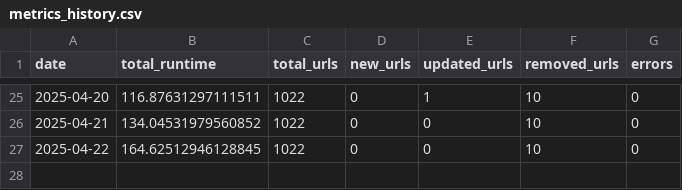
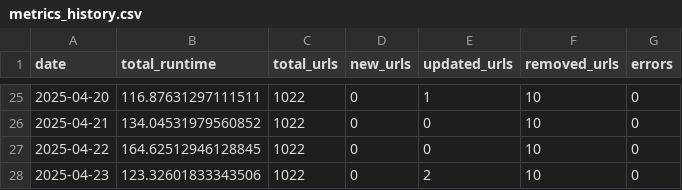
Before and after one commit to sonyaarom/huber-web-app, a CSV file: metrics_history.csv, drawn as a sheet; only a part is shown, gaps mark what is left out; the diff names each change by its address in the sheet, - before the commit and + after, or states it on an @@ line.

```diff
--- a/metrics_history.csv
+++ b/metrics_history.csv
+row 28: 2025-04-23 | 123.32601833343506 | 1022 | 0 | 2 | 10 | 0
```
Also changed, not shown: 3 other files.
